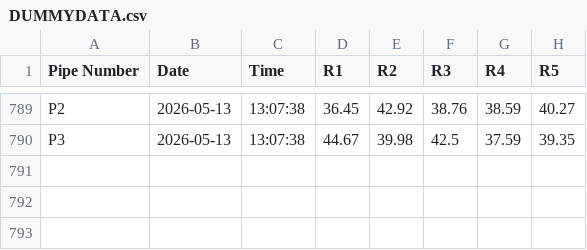
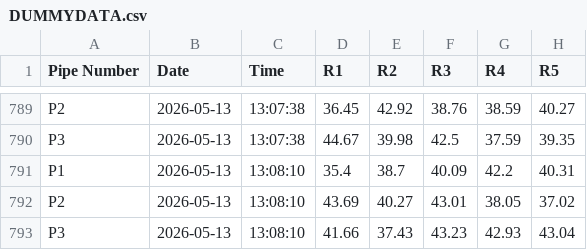
Before and after one commit to ArghaD-SAP/Finaldata, a CSV file: DUMMYDATA.csv, drawn as a sheet; only a part is shown, gaps mark what is left out; the diff names each change by its address in the sheet, - before the commit and + after, or states it on an @@ line.

Commit message:
Data updated at 2026-05-13 13:08:10 IST

```diff
--- a/DUMMYDATA.csv
+++ b/DUMMYDATA.csv
+row 791: P1 | 2026-05-13 | 13:08:10 | 35.4 | 38.7 | 40.09 | 42.2 | 40.31
+row 792: P2 | 2026-05-13 | 13:08:10 | 43.69 | 40.27 | 43.01 | 38.05 | 37.02
+row 793: P3 | 2026-05-13 | 13:08:10 | 41.66 | 37.43 | 43.23 | 42.93 | 43.04
```
